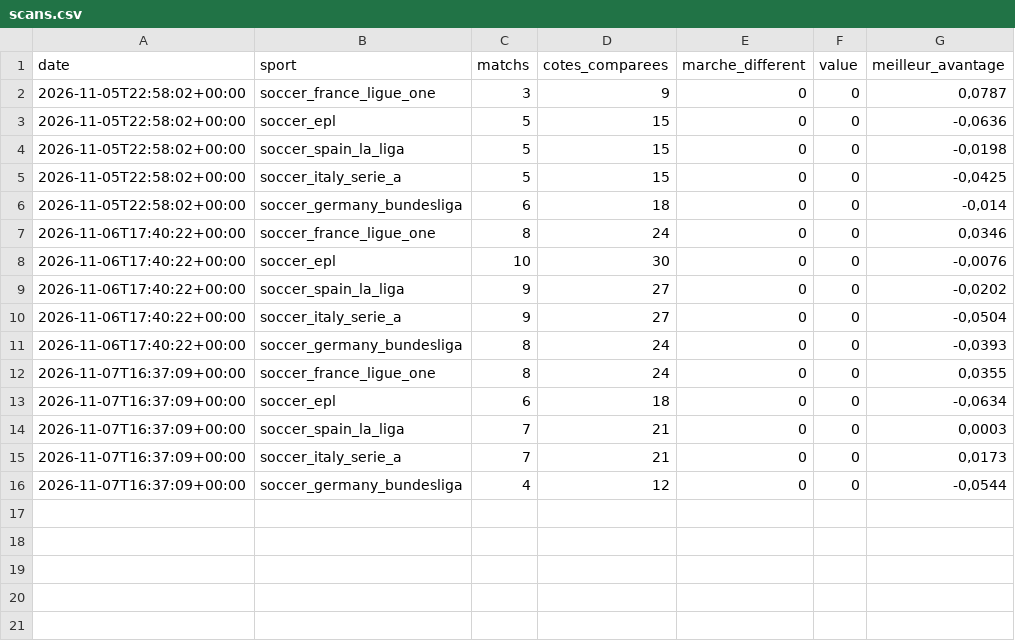
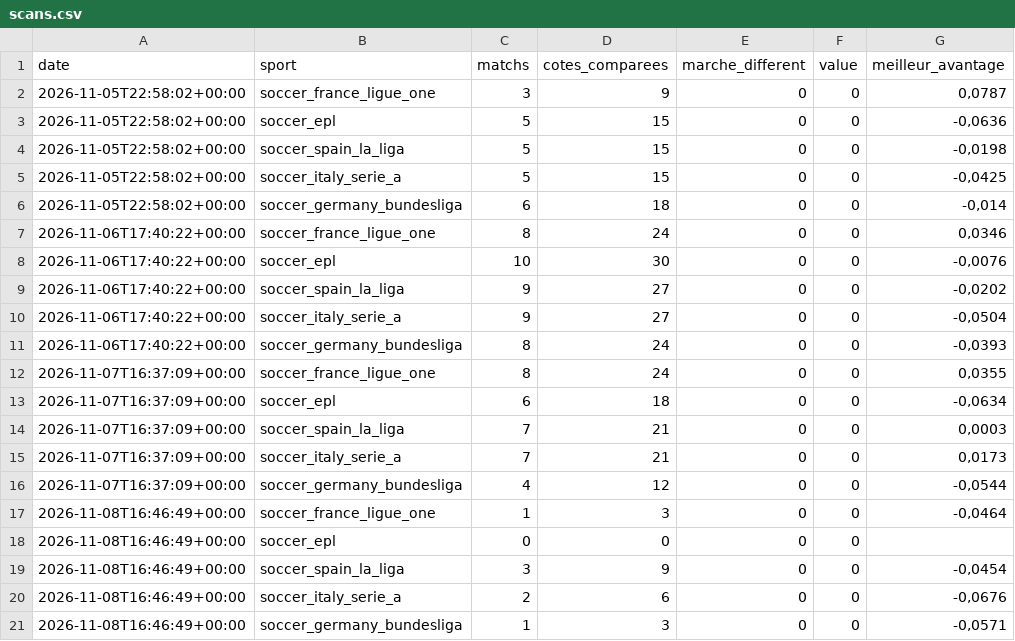
Before and after one commit to eliasforget/mes-business, a CSV file: tools/veille-value/suivi/scans.csv, drawn as a sheet.

```diff
--- a/tools/veille-value/suivi/scans.csv
+++ b/tools/veille-value/suivi/scans.csv
@@ -16 +16,6 @@
 2026-11-07T16:37:09+00:00;soccer_germany_bundesliga;4;12;0;0;-0,0544
+2026-11-08T16:46:49+00:00;soccer_france_ligue_one;1;3;0;0;-0,0464
+2026-11-08T16:46:49+00:00;soccer_epl;0;0;0;0;
+2026-11-08T16:46:49+00:00;soccer_spain_la_liga;3;9;0;0;-0,0454
+2026-11-08T16:46:49+00:00;soccer_italy_serie_a;2;6;0;0;-0,0676
+2026-11-08T16:46:49+00:00;soccer_germany_bundesliga;1;3;0;0;-0,0571
```
Also changed, not shown: 1 other file.
